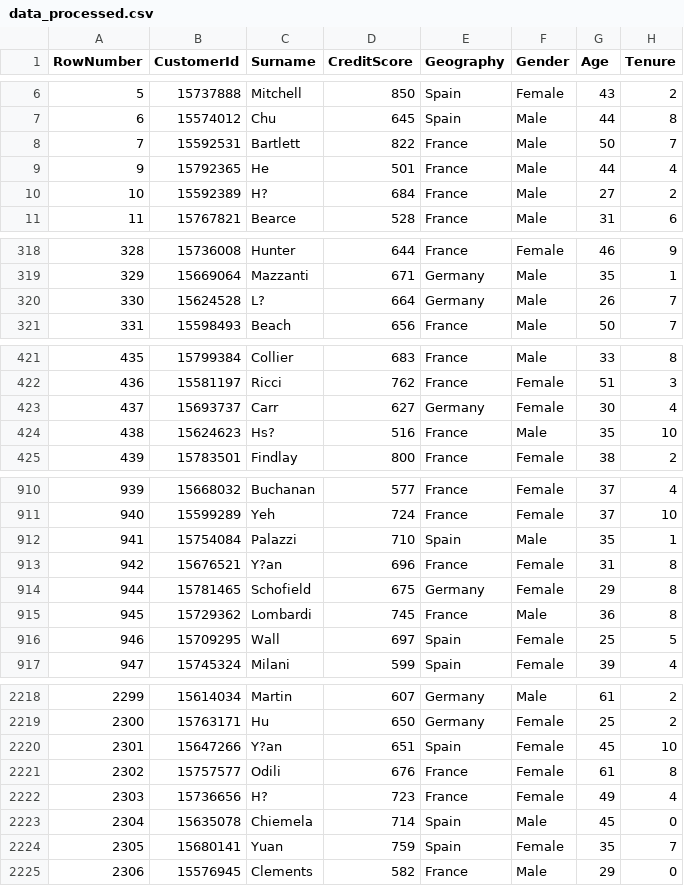
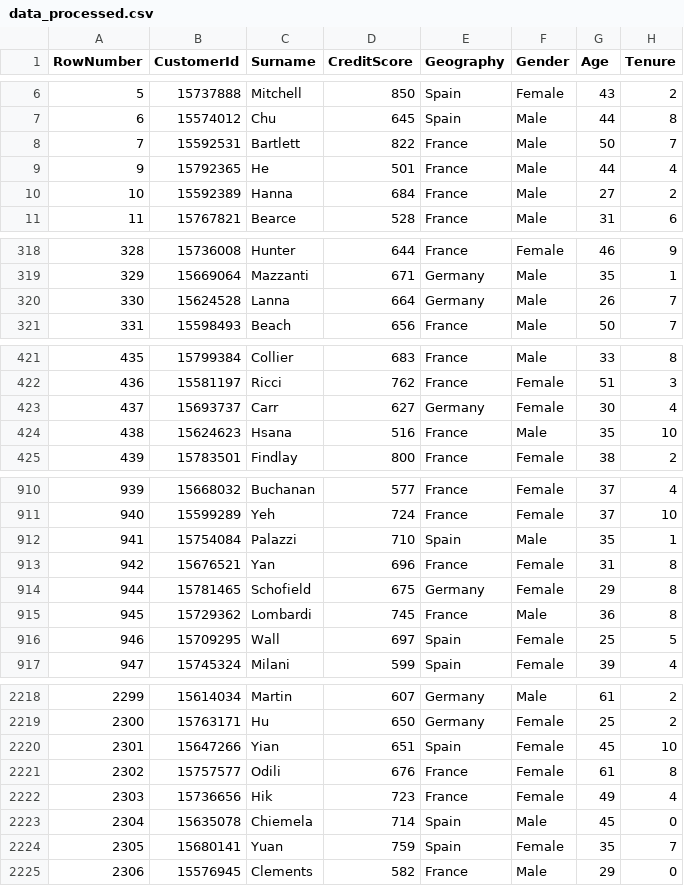
Before and after one commit to Kimoanh2002/R_Project, a CSV file: data_processed.csv, drawn as a sheet; only a part is shown, gaps mark what is left out; the diff covers the shown part only; the diff names each change by its address in the sheet, - before the commit and + after, or states it on an @@ line.

```diff
--- a/data_processed.csv
+++ b/data_processed.csv
-C10 (Surname): H?
+C10 (Surname): Hanna
-C320 (Surname): L?
+C320 (Surname): Lanna
-C424 (Surname): Hs?
+C424 (Surname): Hsana
-C913 (Surname): Y?an
+C913 (Surname): Yan
-C2220 (Surname): Y?an
+C2220 (Surname): Yian
-C2222 (Surname): H?
+C2222 (Surname): Hik
```
Also changed, not shown: 17 edited cells elsewhere in this file, 17 other files.
